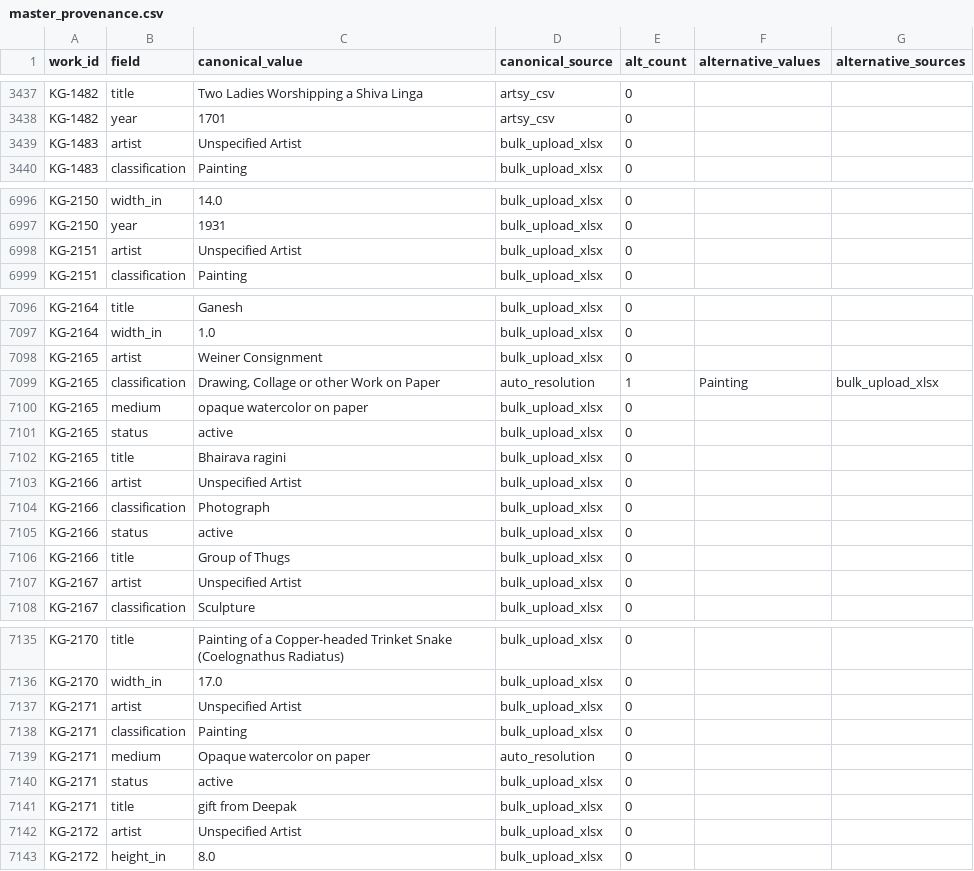
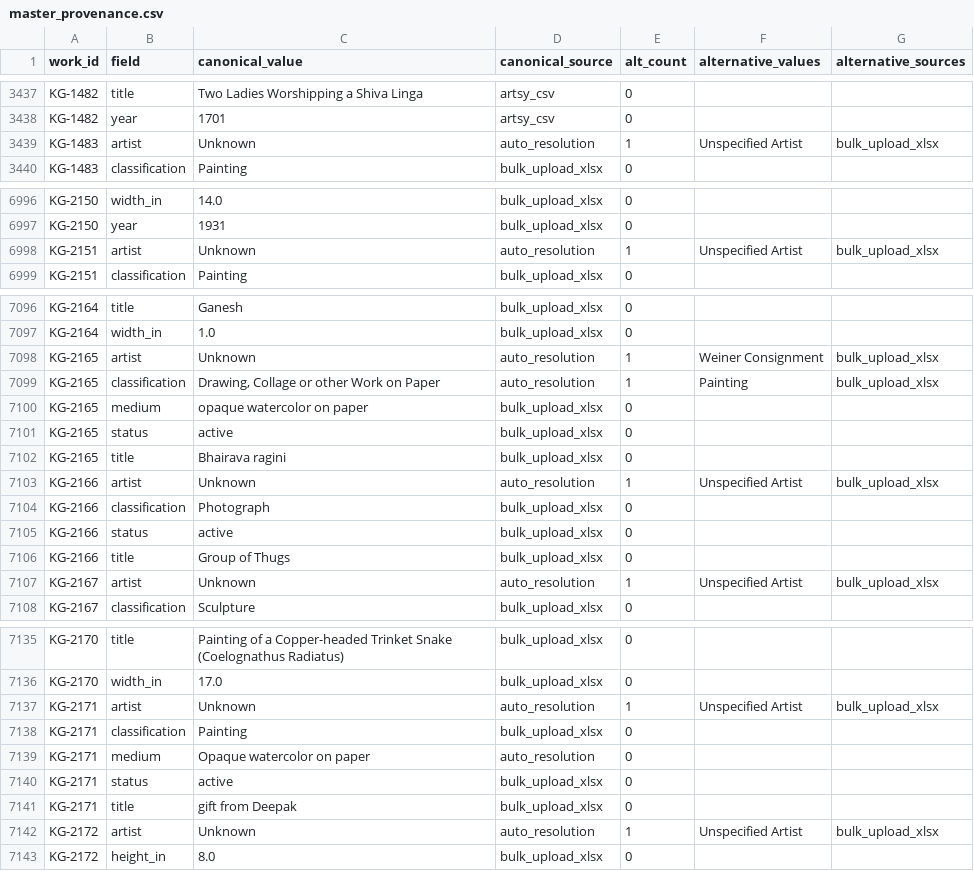
Before and after one commit to kapoorgalleries/kapoorgalleries, a CSV file: data/master_provenance.csv, drawn as a sheet; only a part is shown, gaps mark what is left out; the diff covers the shown part only.

```diff
--- a/data/master_provenance.csv
+++ b/data/master_provenance.csv
@@ -3440,3 +3440,3 @@ KG-1482,title,Two Ladies Worshipping a Shiva Linga,artsy_csv,0,,
 KG-1482,year,1701,artsy_csv,0,,
-KG-1483,artist,Unspecified Artist,bulk_upload_xlsx,0,,
+KG-1483,artist,Unknown,auto_resolution,1,Unspecified Artist,bulk_upload_xlsx
 KG-1483,classification,Painting,bulk_upload_xlsx,0,,
@@ -7003,3 +7003,3 @@ KG-2150,width_in,14.0,bulk_upload_xlsx,0,,
 KG-2150,year,1931,bulk_upload_xlsx,0,,
-KG-2151,artist,Unspecified Artist,bulk_upload_xlsx,0,,
+KG-2151,artist,Unknown,auto_resolution,1,Unspecified Artist,bulk_upload_xlsx
 KG-2151,classification,Painting,bulk_upload_xlsx,0,,
@@ -7103,3 +7103,3 @@ KG-2164,title,Ganesh,bulk_upload_xlsx,0,,
 KG-2164,width_in,1.0,bulk_upload_xlsx,0,,
-KG-2165,artist,Weiner Consignment,bulk_upload_xlsx,0,,
+KG-2165,artist,Unknown,auto_resolution,1,Weiner Consignment,bulk_upload_xlsx
 KG-2165,classification,"Drawing, Collage or other Work on Paper",auto_resolution,1,Painting,bulk_upload_xlsx
@@ -7108,3 +7108,3 @@ KG-2165,status,active,bulk_upload_xlsx,0,,
 KG-2165,title,Bhairava ragini,bulk_upload_xlsx,0,,
-KG-2166,artist,Unspecified Artist,bulk_upload_xlsx,0,,
+KG-2166,artist,Unknown,auto_resolution,1,Unspecified Artist,bulk_upload_xlsx
 KG-2166,classification,Photograph,bulk_upload_xlsx,0,,
@@ -7112,3 +7112,3 @@ KG-2166,status,active,bulk_upload_xlsx,0,,
 KG-2166,title,Group of Thugs,bulk_upload_xlsx,0,,
-KG-2167,artist,Unspecified Artist,bulk_upload_xlsx,0,,
+KG-2167,artist,Unknown,auto_resolution,1,Unspecified Artist,bulk_upload_xlsx
 KG-2167,classification,Sculpture,bulk_upload_xlsx,0,,
@@ -7142,3 +7142,3 @@ KG-2170,title,Painting of a Copper-headed Trinket Snake (Coelognathus Radiatus),
 KG-2170,width_in,17.0,bulk_upload_xlsx,0,,
-KG-2171,artist,Unspecified Artist,bulk_upload_xlsx,0,,
+KG-2171,artist,Unknown,auto_resolution,1,Unspecified Artist,bulk_upload_xlsx
 KG-2171,classification,Painting,bulk_upload_xlsx,0,,
@@ -7147,3 +7147,3 @@ KG-2171,status,active,bulk_upload_xlsx,0,,
 KG-2171,title,gift from Deepak,bulk_upload_xlsx,0,,
-KG-2172,artist,Unspecified Artist,bulk_upload_xlsx,0,,
+KG-2172,artist,Unknown,auto_resolution,1,Unspecified Artist,bulk_upload_xlsx
 KG-2172,height_in,8.0,bulk_upload_xlsx,0,,
```
Also changed, not shown: 70 edited cells elsewhere in this file, data/master.csv, data/primer_corrections.csv, 5 other files.
